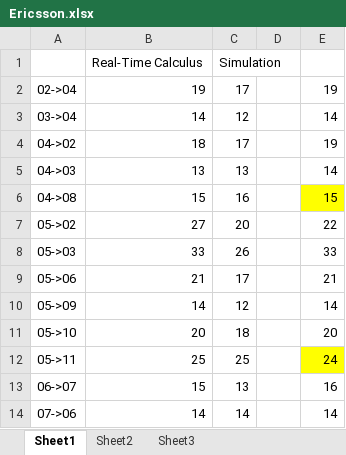
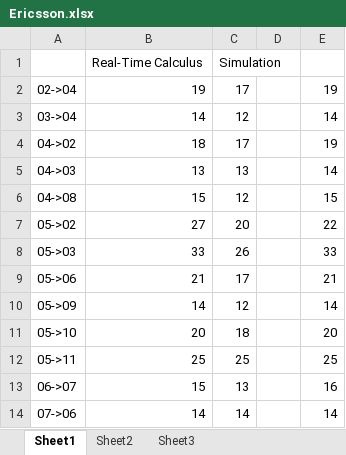
Before and after one commit to happybaoliang/PriorityNoC, an Excel workbook: figures/Ericsson.xlsx, sheet Sheet1, drawn as a sheet; only a part is shown; values as stored, in another font and other column widths than the file's, no borders; charts and pictures not drawn; the diff names each change by its address in the sheet, - before the commit and + after, or states it on an @@ line.

```diff
--- a/figures/Ericsson.xlsx (sheet Sheet1)
+++ b/figures/Ericsson.xlsx (sheet Sheet1)
-C6: 16
+C6: 12
-E6 fill: #FFFF00
+E6 fill: none
-E12: 24
+E12: 25
-E12 fill: #FFFF00
+E12 fill: none
```
Also changed, not shown: charts or pictures, 9 other files.
